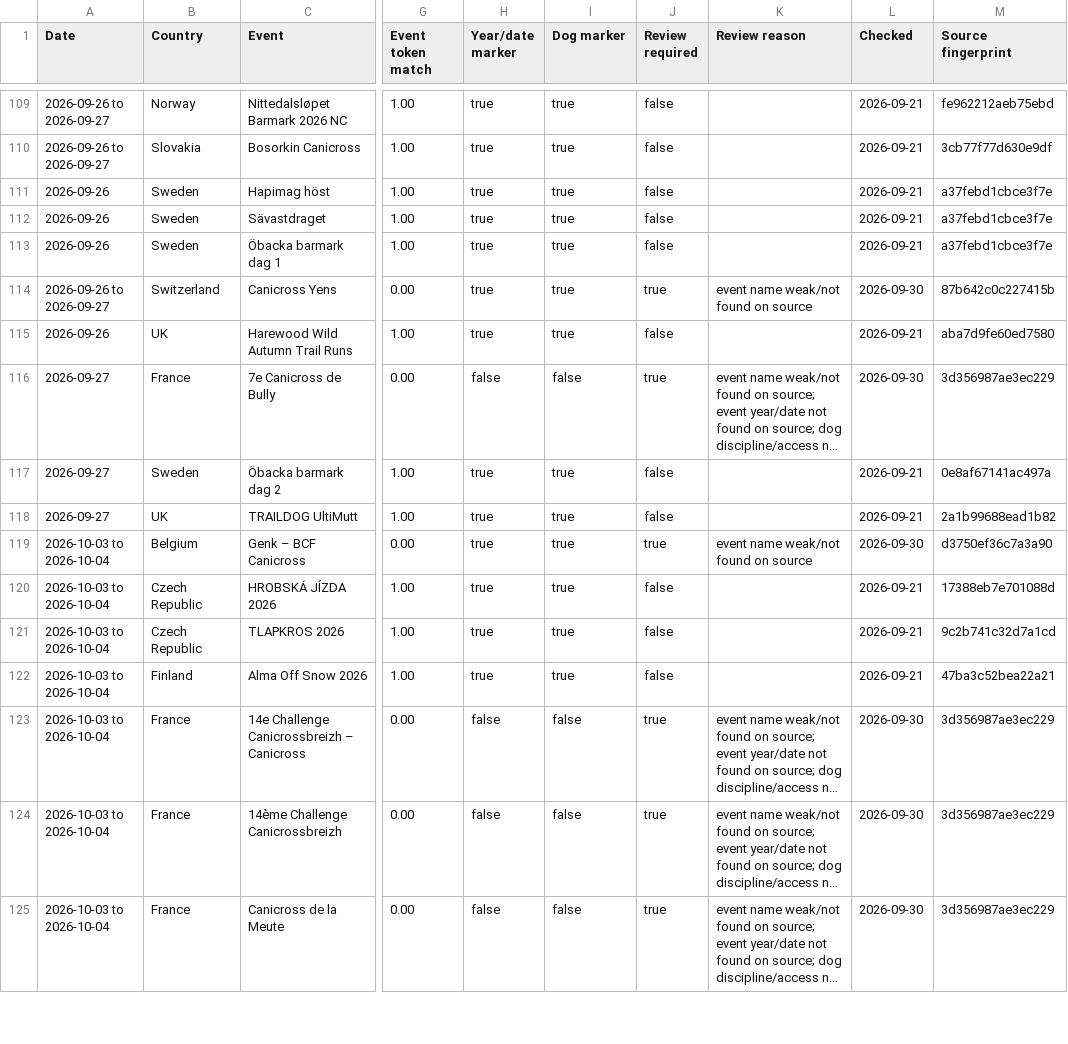
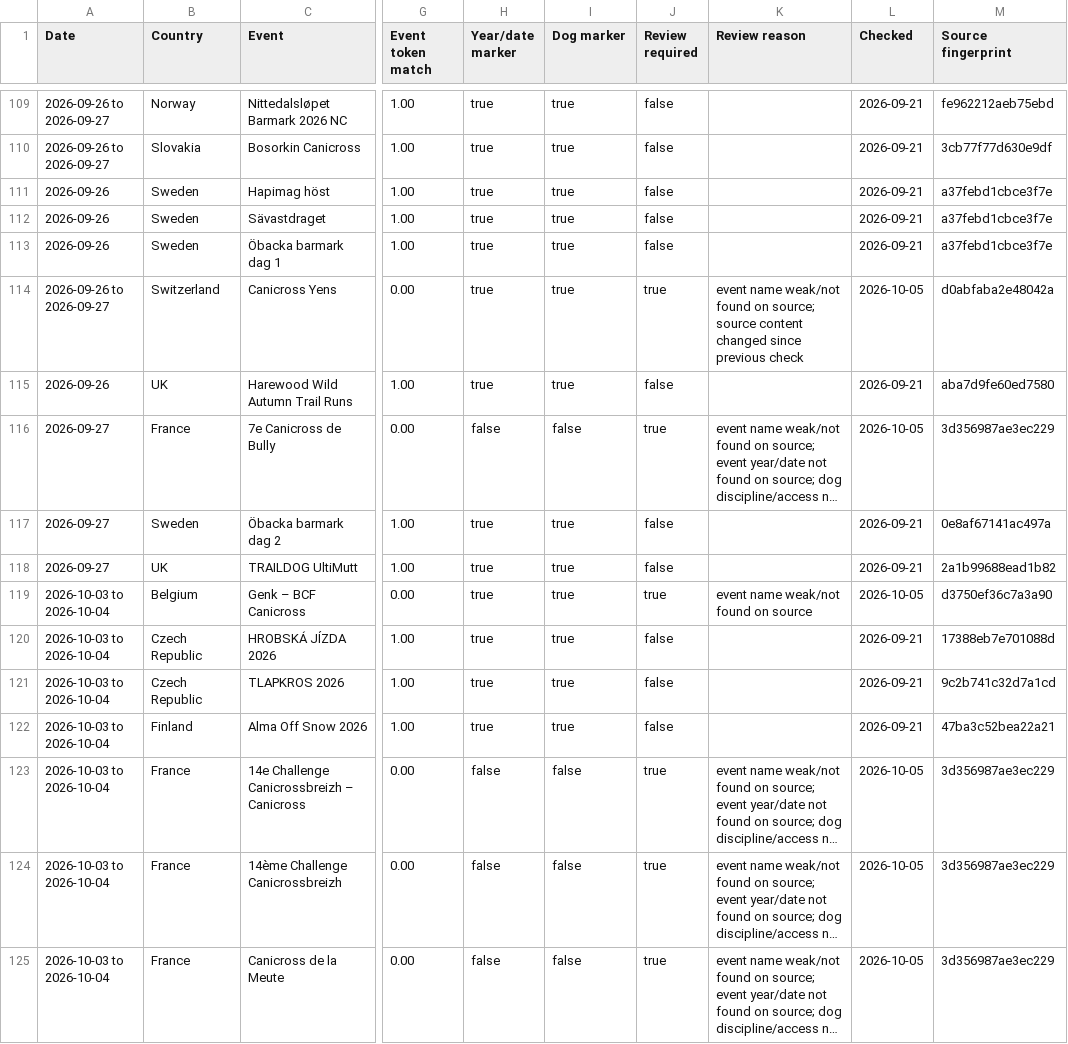
Before and after one commit to zoyored/dogs, a CSV file: data/event-validation.csv, drawn as a sheet; only a part is shown, gaps mark what is left out; long unchanged cells end in …; the diff covers the shown part only; the diff names each change by its address in the sheet, - before the commit and + after, or states it on an @@ line.

```diff
--- a/data/event-validation.csv
+++ b/data/event-validation.csv
-K114 (Review reason): …found on source
+K114 (Review reason): …found on source; source content changed since previous check
-L114 (Checked): 2026-09-30
+L114 (Checked): 2026-10-05
-M114 (Source fingerprint): 87b642c0c227415b
+M114 (Source fingerprint): d0abfaba2e48042a
-L116 (Checked): 2026-09-30
+L116 (Checked): 2026-10-05
-L119 (Checked): 2026-09-30
+L119 (Checked): 2026-10-05
-L123:L125 (Checked): 2026-09-30
+L123:L125 (Checked): 2026-10-05
```
Also changed, not shown: 148 edited cells elsewhere in this file, 1 other file.
